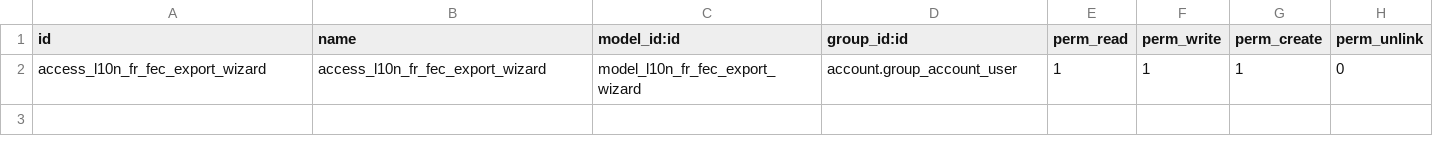
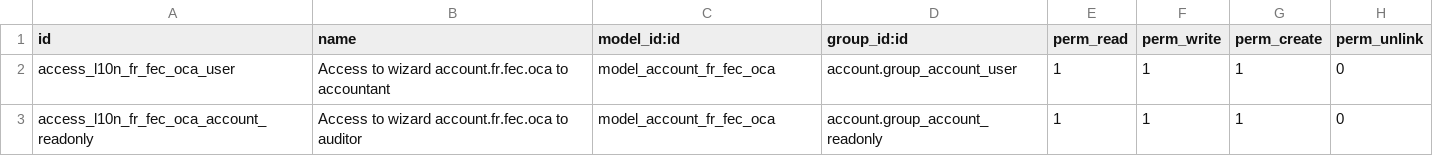
Before and after one commit to OCA/l10n-france, a CSV file: l10n_fr_fec_oca/security/ir.model.access.csv, drawn as a sheet.

```diff
--- a/l10n_fr_fec_oca/security/ir.model.access.csv
+++ b/l10n_fr_fec_oca/security/ir.model.access.csv
@@ -1,2 +1,3 @@
 id,name,model_id:id,group_id:id,perm_read,perm_write,perm_create,perm_unlink
-access_l10n_fr_fec_export_wizard,access_l10n_fr_fec_export_wizard,model_l10n_fr_fec_export_wizard,account.group_account_user,1,1,1,0
+access_l10n_fr_fec_oca_user,Access to wizard account.fr.fec.oca to accountant,model_account_fr_fec_oca,account.group_account_user,1,1,1,0
+access_l10n_fr_fec_oca_account_readonly,Access to wizard account.fr.fec.oca to auditor,model_account_fr_fec_oca,account.group_account_readonly,1,1,1,0
```
Also changed, not shown: 7 other files.
